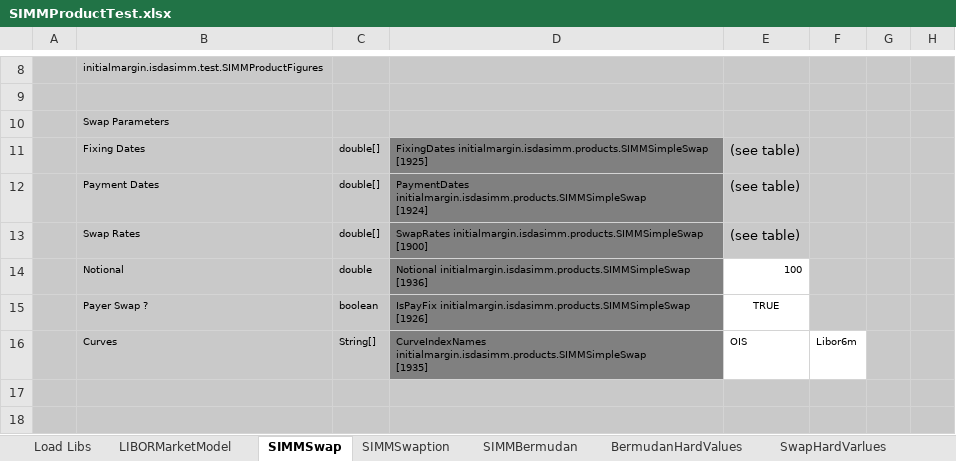
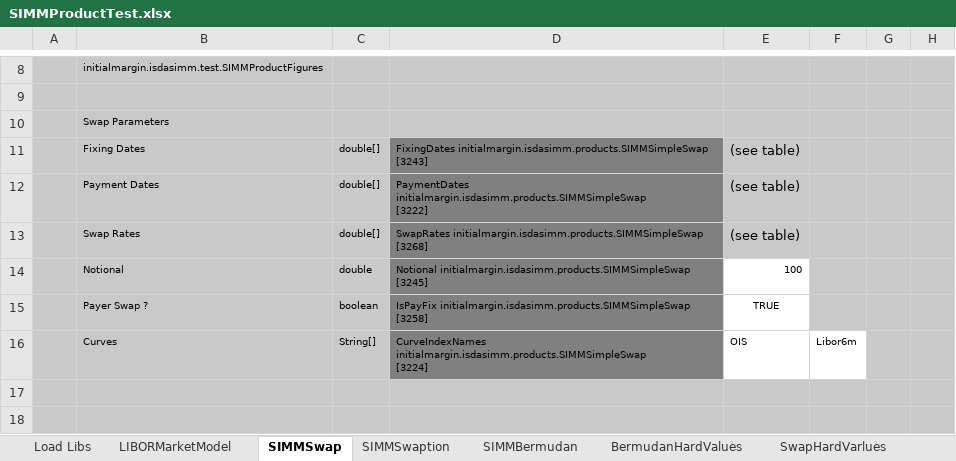
Before and after one commit to NaserVi/ForwardInitialMargin, an Excel workbook: SIMMProductTest.xlsx, sheet SIMMSwap, drawn as a sheet; only a part is shown, gaps mark what is left out; values as stored, in another font and other column widths than the file's, no borders; charts and pictures not drawn; ↵ is a line break in a cell; the diff covers the shown part only; the diff names each change by its address in the sheet, - before the commit and + after, or states it on an @@ line.

```diff
--- a/SIMMProductTest.xlsx (sheet SIMMSwap)
+++ b/SIMMProductTest.xlsx (sheet SIMMSwap)
-D11: FixingDates initialmargin.isdasimm.products.SIMMSimpleSwap ↵ [1925]
+D11: FixingDates initialmargin.isdasimm.products.SIMMSimpleSwap ↵ [3243]
-D12: PaymentDates initialmargin.isdasimm.products.SIMMSimpleSwap ↵ [1924]
+D12: PaymentDates initialmargin.isdasimm.products.SIMMSimpleSwap ↵ [3222]
-D13: SwapRates initialmargin.isdasimm.products.SIMMSimpleSwap ↵ [1900]
+D13: SwapRates initialmargin.isdasimm.products.SIMMSimpleSwap ↵ [3268]
-D14: Notional initialmargin.isdasimm.products.SIMMSimpleSwap ↵ [1936]
+D14: Notional initialmargin.isdasimm.products.SIMMSimpleSwap ↵ [3245]
-D15: IsPayFix initialmargin.isdasimm.products.SIMMSimpleSwap ↵ [1926]
+D15: IsPayFix initialmargin.isdasimm.products.SIMMSimpleSwap ↵ [3258]
-D16: CurveIndexNames initialmargin.isdasimm.products.SIMMSimpleSwap ↵ [1935]
+D16: CurveIndexNames initialmargin.isdasimm.products.SIMMSimpleSwap ↵ [3224]
```
Also changed, not shown: 19 edited cells elsewhere in this sheet, sheet SIMMBermudan, sheet SIMMSwaption, sheet LIBORMarketModel, sheet Load Libs, formulas that keep their value, charts or pictures, 1 other file.
